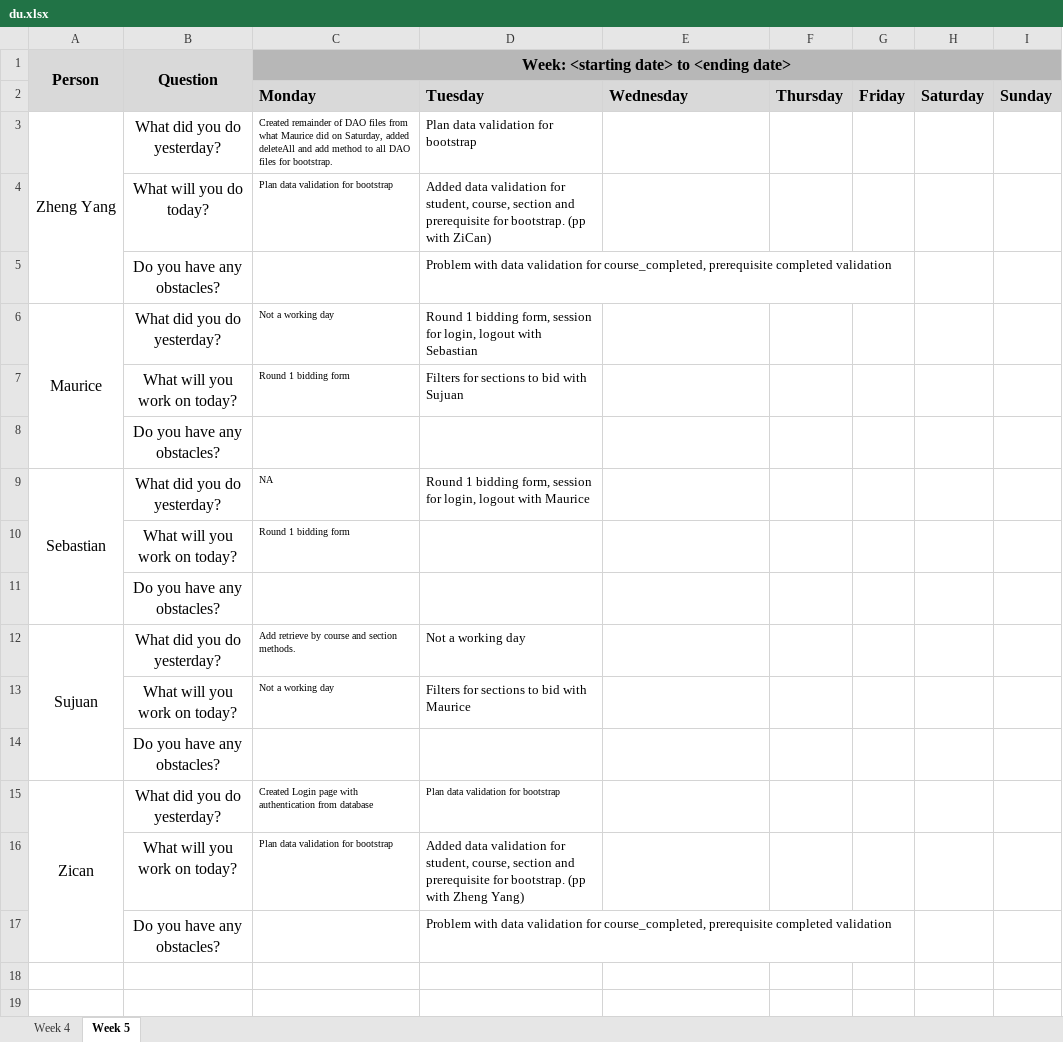
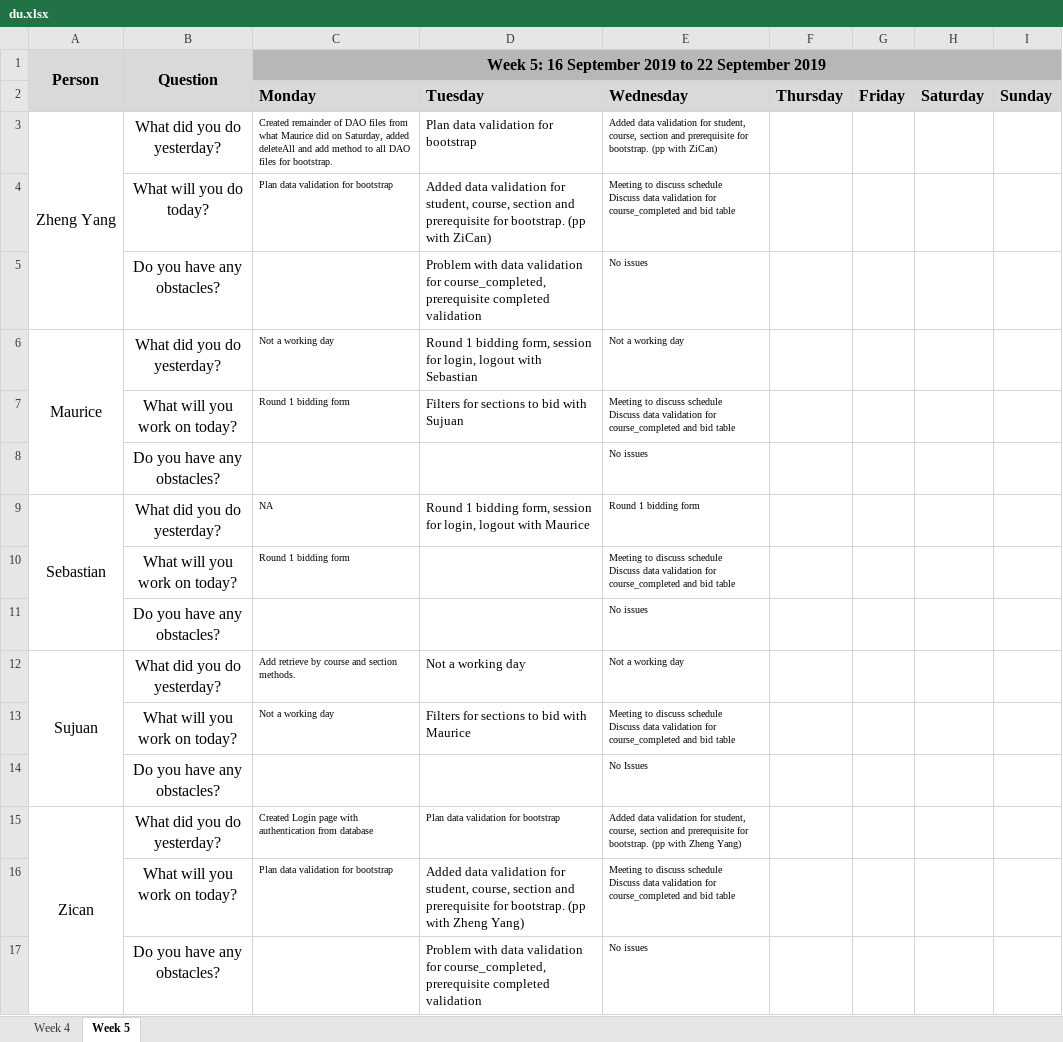
Before and after one commit to sebastianhkx/SPM-2019-Y2S1, an Excel workbook: metrics/du.xlsx, sheet Week 5, drawn as a sheet; values as stored, in another font and other column widths than the file's, no borders; ↵ is a line break in a cell; the diff names each change by its address in the sheet, - before the commit and + after, or states it on an @@ line.

Commit message:
Updated DU for 18/09

```diff
--- a/metrics/du.xlsx (sheet Week 5)
+++ b/metrics/du.xlsx (sheet Week 5)
-C1: Week: <starting date> to <ending date>
+C1: Week 5: 16 September 2019 to 22 September 2019
-E3: (empty)
+E3: Added data validation for student, course, section and prerequisite for bootstrap. (pp with ZiCan)
-E4: (empty)
+E4: Meeting to discuss schedule ↵ Discuss data validation for course_completed and bid table
-E5: (empty)
+E5: No issues
-E6: (empty)
+E6: Not a working day
-E7: (empty)
+E7: Meeting to discuss schedule ↵ Discuss data validation for course_completed and bid table
-E8: (empty)
+E8: No issues
-E9: (empty)
+E9: Round 1 bidding form
-E10: (empty)
+E10: Meeting to discuss schedule ↵ Discuss data validation for course_completed and bid table
-E11: (empty)
+E11: No issues
-E12: (empty)
+E12: Not a working day
-E13: (empty)
+E13: Meeting to discuss schedule ↵ Discuss data validation for course_completed and bid table
-E14: (empty)
+E14: No Issues
-E15: (empty)
+E15: Added data validation for student, course, section and prerequisite for bootstrap. (pp with Zheng Yang)
-E16: (empty)
+E16: Meeting to discuss schedule ↵ Discuss data validation for course_completed and bid table
-E17: (empty)
+E17: No issues
```
